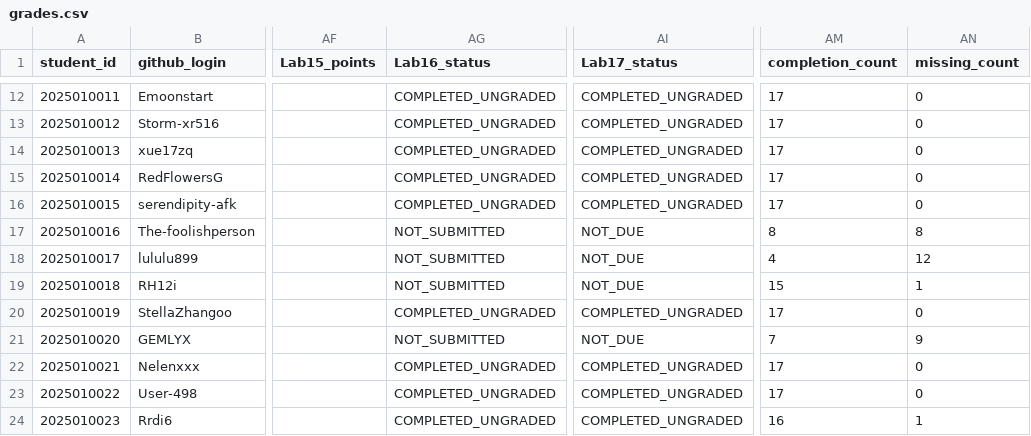
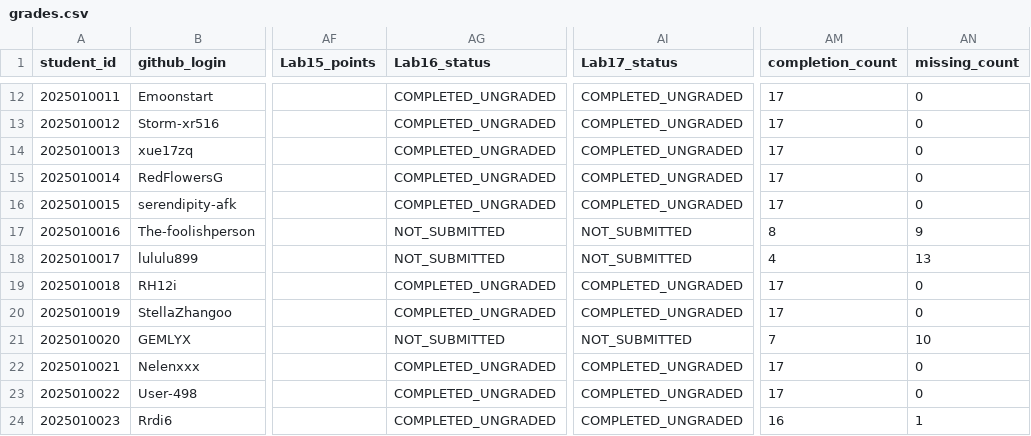
Before and after one commit to LiuXiYing/DataStructure, a CSV file: reports/grades.csv, drawn as a sheet; only a part is shown, gaps mark what is left out; the diff covers the shown part only; the diff names each change by its address in the sheet, - before the commit and + after, or states it on an @@ line.

```diff
--- a/reports/grades.csv
+++ b/reports/grades.csv
-AI17:AI18 (Lab17_status): NOT_DUE
+AI17:AI18 (Lab17_status): NOT_SUBMITTED
-AN17 (missing_count): 8
+AN17 (missing_count): 9
-AN18 (missing_count): 12
+AN18 (missing_count): 13
-AG19 (Lab16_status): NOT_SUBMITTED
+AG19 (Lab16_status): COMPLETED_UNGRADED
-AI19 (Lab17_status): NOT_DUE
+AI19 (Lab17_status): COMPLETED_UNGRADED
-AM19 (completion_count): 15
+AM19 (completion_count): 17
-AN19 (missing_count): 1
+AN19 (missing_count): 0
-AI21 (Lab17_status): NOT_DUE
+AI21 (Lab17_status): NOT_SUBMITTED
-AN21 (missing_count): 9
+AN21 (missing_count): 10
```
Also changed, not shown: 34 edited cells elsewhere in this file.
